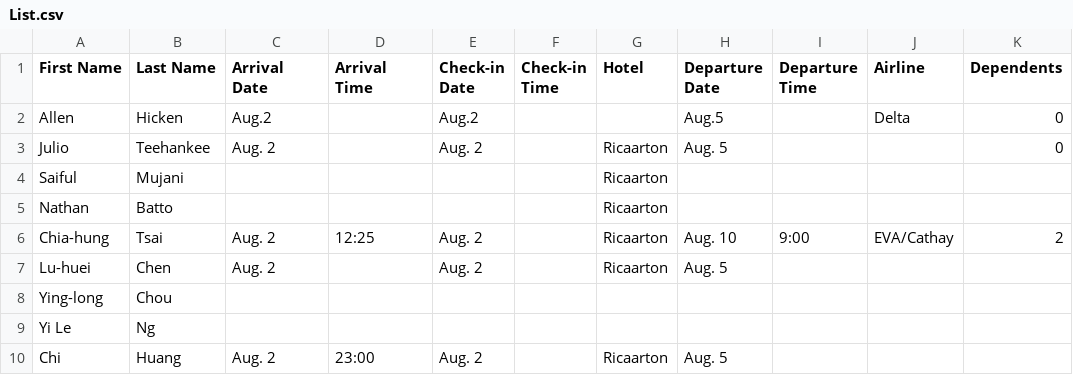
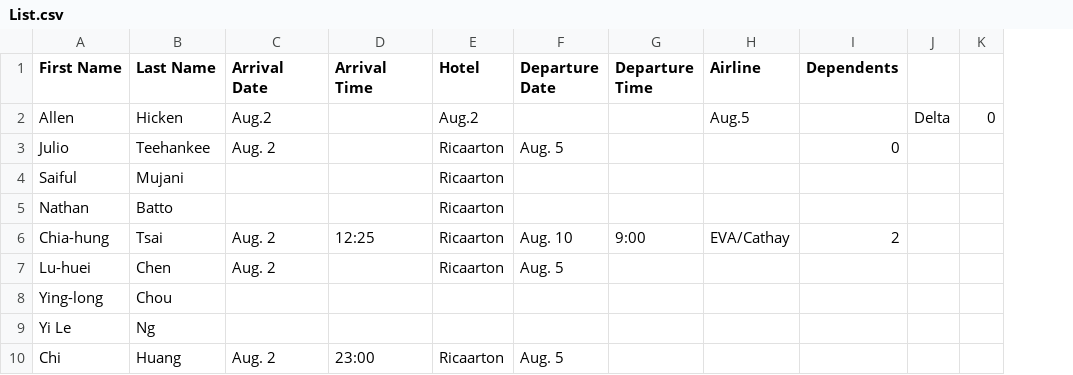
Before and after one commit to TsaiChiahung/FamilyPolitics, a CSV file: Doc/List.csv, drawn as a sheet; removed rows and columns are numbered as before the commit, all else as after; the diff names each change by its address in the sheet, - before the commit and + after, or states it on an @@ line.

Commit message:
Update List.csv

```diff
--- a/Doc/List.csv
+++ b/Doc/List.csv
-column E (Check-in Date), rows 2-10: Aug.2 | Aug. 2 |  |  | Aug. 2 | Aug. 2 |  |  | Aug. 2
-column F (Check-in Time), empty
+column J, row 2: Delta
+column K, row 2: 0
-E2 (Hotel): (empty)
+E2 (Hotel): Aug.2
-F2 (Departure Date): Aug.5
+F2 (Departure Date): (empty)
-H2 (Airline): Delta
+H2 (Airline): Aug.5
-I2 (Dependents): 0
+I2 (Dependents): (empty)
```
